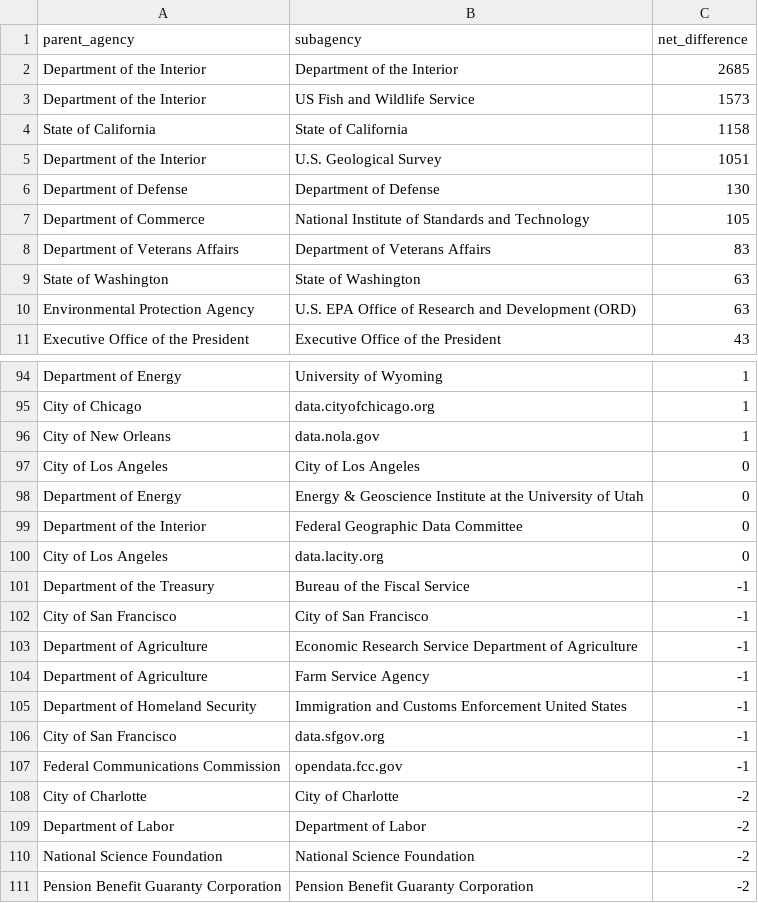
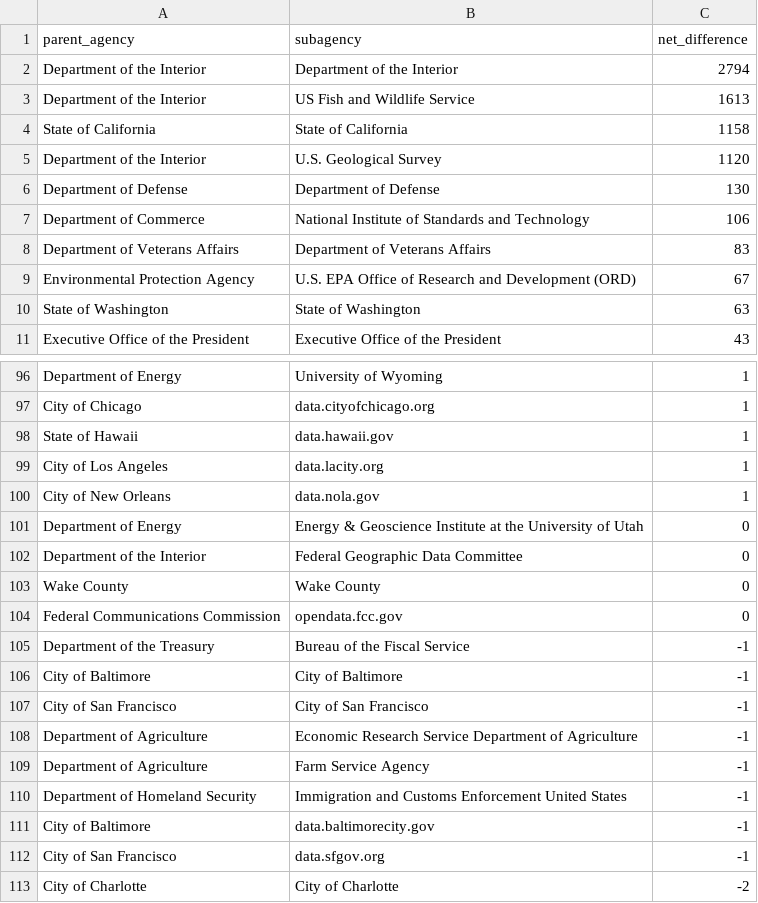
Before and after one commit to hancush/eyeball, a CSV file: output/churn_summary.csv, drawn as a sheet; only a part is shown, gaps mark what is left out; the shorter side is filled out with more unchanged rows; the diff covers the shown part only.

```diff
--- a/output/churn_summary.csv
+++ b/output/churn_summary.csv
@@ -1,11 +1,11 @@
 parent_agency,subagency,net_difference
-Department of the Interior,Department of the Interior,2685
-Department of the Interior,US Fish and Wildlife Service,1573
+Department of the Interior,Department of the Interior,2794
+Department of the Interior,US Fish and Wildlife Service,1613
 State of California,State of California,1158
-Department of the Interior,U.S. Geological Survey,1051
+Department of the Interior,U.S. Geological Survey,1120
 Department of Defense,Department of Defense,130
-Department of Commerce,National Institute of Standards and Technology,105
+Department of Commerce,National Institute of Standards and Technology,106
 Department of Veterans Affairs,Department of Veterans Affairs,83
+Environmental Protection Agency,U.S. EPA Office of Research and Development (ORD),67
 State of Washington,State of Washington,63
-Environmental Protection Agency,U.S. EPA Office of Research and Development (ORD),63
 Executive Office of the President,Executive Office of the President,43
@@ -95,8 +97,11 @@ Department of Energy,University of Wyoming,1
 City of Chicago,data.cityofchicago.org,1
+State of Hawaii,data.hawaii.gov,1
+City of Los Angeles,data.lacity.org,1
 City of New Orleans,data.nola.gov,1
-City of Los Angeles,City of Los Angeles,0
 Department of Energy,Energy & Geoscience Institute at the University of Utah,0
 Department of the Interior,Federal Geographic Data Committee,0
-City of Los Angeles,data.lacity.org,0
+Wake County,Wake County,0
+Federal Communications Commission,opendata.fcc.gov,0
 Department of the Treasury,Bureau of the Fiscal Service,-1
+City of Baltimore,City of Baltimore,-1
 City of San Francisco,City of San Francisco,-1
@@ -105,4 +110,4 @@ Department of Agriculture,Farm Service Agency,-1
 Department of Homeland Security,Immigration and Customs Enforcement United States,-1
+City of Baltimore,data.baltimorecity.gov,-1
 City of San Francisco,data.sfgov.org,-1
-Federal Communications Commission,opendata.fcc.gov,-1
 City of Charlotte,City of Charlotte,-2
```
Also changed, not shown: 14 added rows, 12 removed rows and 10 edited cells elsewhere in this file, archive.csv, output/log.csv.
